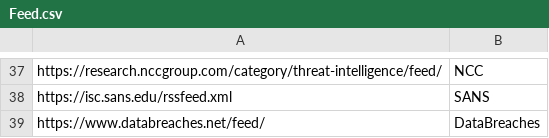
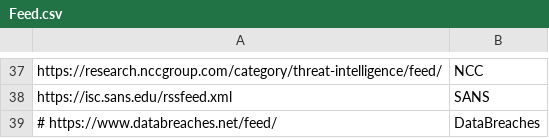
Before and after one commit to JMousqueton/CTI-MSTeams-Bot, a CSV file: Feed.csv, drawn as a sheet; only a part is shown, gaps mark what is left out.

Commit message:
Comment DataBreaches for my usage

```diff
--- a/Feed.csv
+++ b/Feed.csv
@@ -38,2 +38,2 @@ https://research.nccgroup.com/category/threat-intelligence/feed/,NCC
 https://isc.sans.edu/rssfeed.xml,SANS
-https://www.databreaches.net/feed/,DataBreaches
+# https://www.databreaches.net/feed/,DataBreaches
```
